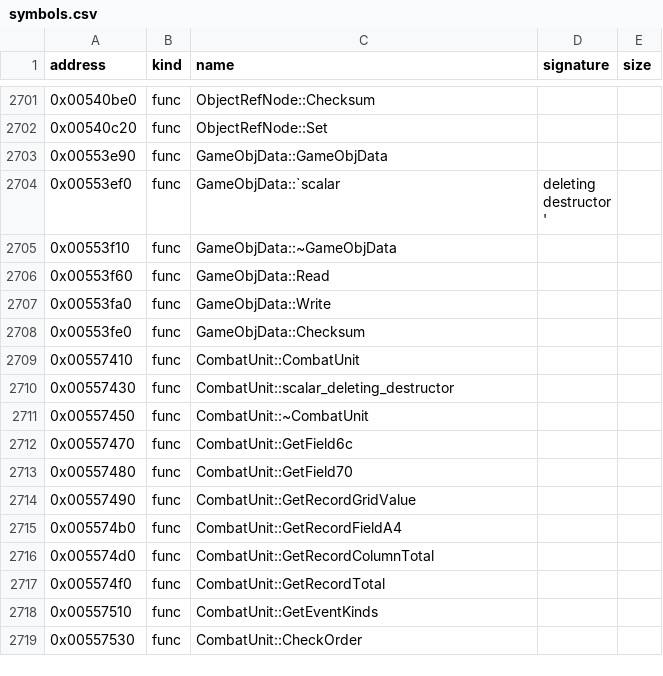
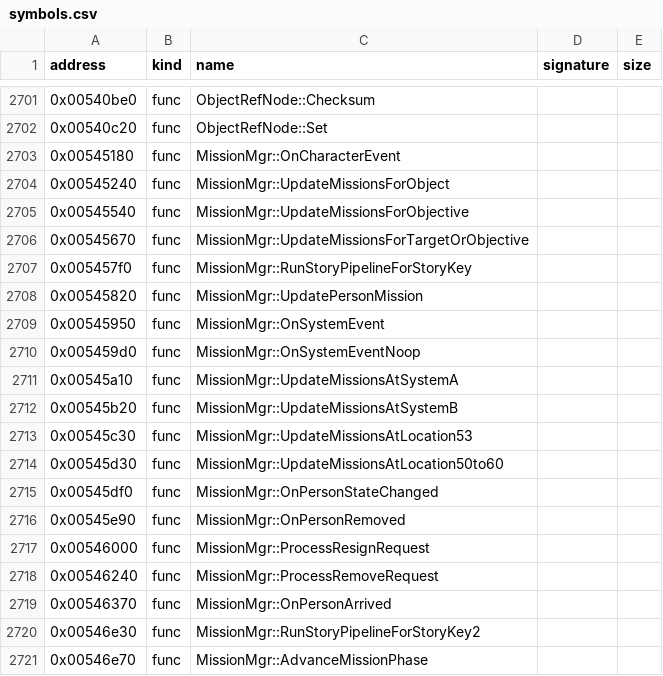
Before and after one commit to bicyclespokesperson/rebellion_modernized, a CSV file: symbols/symbols.csv, drawn as a sheet; only a part is shown, gaps mark what is left out; the shorter side is filled out with more unchanged rows; the diff covers the shown part only; the diff names each change by its address in the sheet, - before the commit and + after, or states it on an @@ line.

```diff
--- a/symbols/symbols.csv
+++ b/symbols/symbols.csv
+row 2703: 0x00545180 | func | MissionMgr::OnCharacterEvent
+row 2704: 0x00545240 | func | MissionMgr::UpdateMissionsForObject
+row 2705: 0x00545540 | func | MissionMgr::UpdateMissionsForObjective
+row 2706: 0x00545670 | func | MissionMgr::UpdateMissionsForTargetOrObjective
+row 2707: 0x005457f0 | func | MissionMgr::RunStoryPipelineForStoryKey
+row 2708: 0x00545820 | func | MissionMgr::UpdatePersonMission
+row 2709: 0x00545950 | func | MissionMgr::OnSystemEvent
+row 2710: 0x005459d0 | func | MissionMgr::OnSystemEventNoop
+row 2711: 0x00545a10 | func | MissionMgr::UpdateMissionsAtSystemA
+row 2712: 0x00545b20 | func | MissionMgr::UpdateMissionsAtSystemB
+row 2713: 0x00545c30 | func | MissionMgr::UpdateMissionsAtLocation53
+row 2714: 0x00545d30 | func | MissionMgr::UpdateMissionsAtLocation50to60
+row 2715: 0x00545df0 | func | MissionMgr::OnPersonStateChanged
+row 2716: 0x00545e90 | func | MissionMgr::OnPersonRemoved
+row 2717: 0x00546000 | func | MissionMgr::ProcessResignRequest
+row 2718: 0x00546240 | func | MissionMgr::ProcessRemoveRequest
+row 2719: 0x00546370 | func | MissionMgr::OnPersonArrived
+row 2720: 0x00546e30 | func | MissionMgr::RunStoryPipelineForStoryKey2
+row 2721: 0x00546e70 | func | MissionMgr::AdvanceMissionPhase
```
Also changed, not shown: 25 added rows elsewhere in this file, 6 other files.
